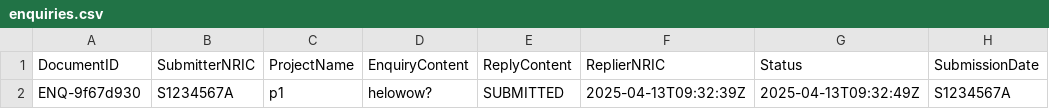
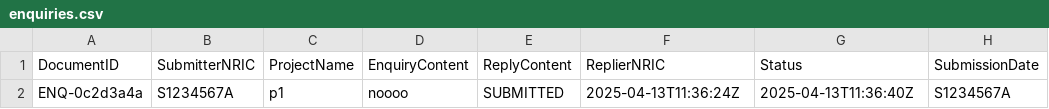
Before and after one commit to DanielWang0099/SC2002, a CSV file: src/data/enquiries.csv, drawn as a sheet; only a part is shown; the diff names each change by its address in the sheet, - before the commit and + after, or states it on an @@ line.

```diff
--- a/src/data/enquiries.csv
+++ b/src/data/enquiries.csv
-A2 (DocumentID): ENQ-9f67d930
+A2 (DocumentID): ENQ-0c2d3a4a
-D2 (EnquiryContent): helowow?
+D2 (EnquiryContent): noooo
-F2 (ReplierNRIC): 2025-04-13T09:32:39Z
+F2 (ReplierNRIC): 2025-04-13T11:36:24Z
-G2 (Status): 2025-04-13T09:32:49Z
+G2 (Status): 2025-04-13T11:36:40Z
```
Also changed, not shown: src/data/applications.csv, src/data/projects.csv, 3 other files.
